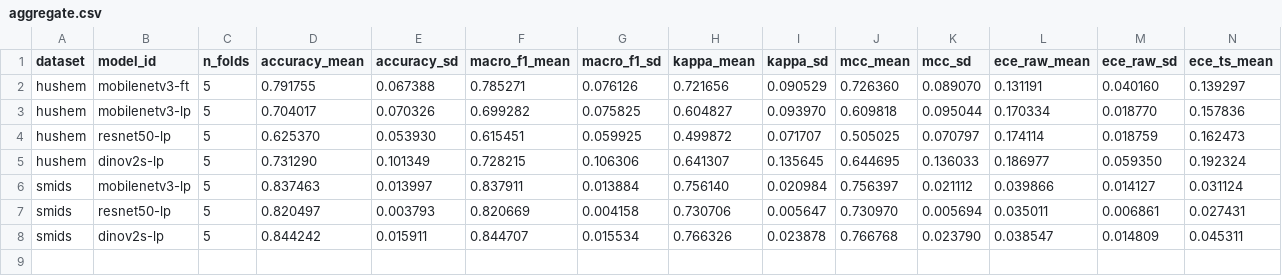
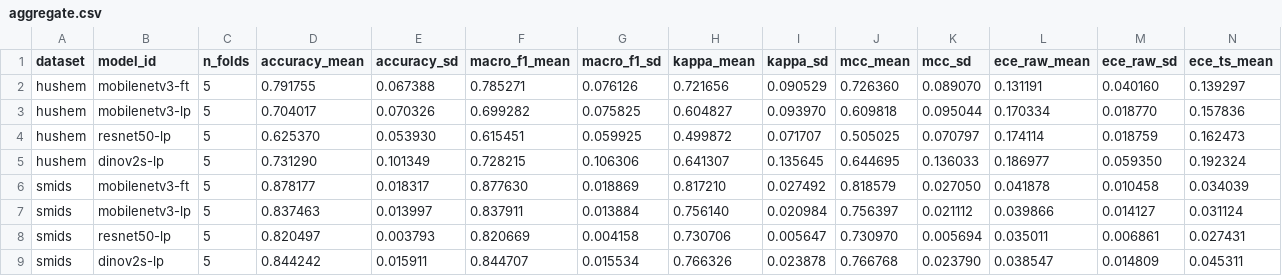
Before and after one commit to r-json/Group-3_AI-Sperm-Analysis, a CSV file: results/main/aggregate.csv, drawn as a sheet; only a part is shown; rows hold the shown columns only; the diff names each change by its address in the sheet, - before the commit and + after, or states it on an @@ line.

```diff
--- a/results/main/aggregate.csv
+++ b/results/main/aggregate.csv
+row 6: smids | mobilenetv3-ft | 5 | 0.878177 | 0.018317 | 0.877630 | 0.018869 | 0.817210 | 0.027492 | 0.818579 | 0.027050 | 0.041878 | 0.010458 | 0.034039
```
Also changed, not shown: results/main/statistical_tests.csv, results/main/summary.csv, 43 other files.
